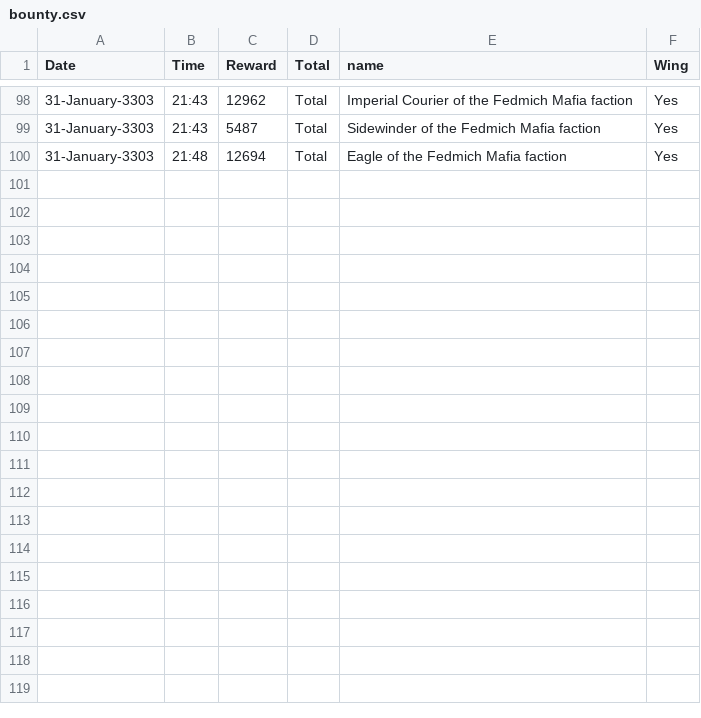
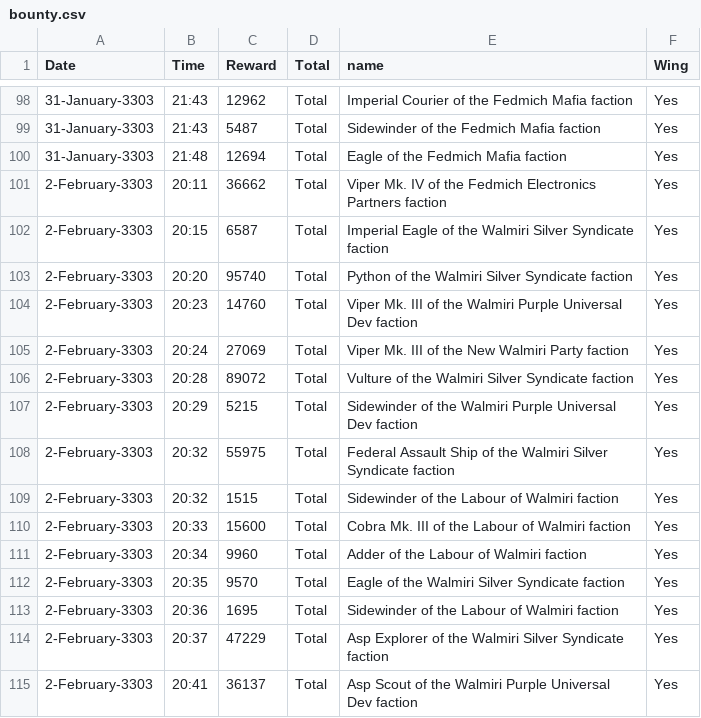
Before and after one commit to EclipzzeX/EDDI, a CSV file: Data/bounty.csv, drawn as a sheet; only a part is shown, gaps mark what is left out.

```diff
--- a/Data/bounty.csv
+++ b/Data/bounty.csv
@@ -100 +100,16 @@
 31-January-3303,21:48,12694,Total,Eagle of the Fedmich Mafia faction, Yes
+2-February-3303,20:11,36662,Total,Viper Mk. IV of the Fedmich Electronics Partners faction, Yes
+2-February-3303,20:15,6587,Total,Imperial Eagle of the Walmiri Silver Syndicate faction, Yes
+2-February-3303,20:20,95740,Total,Python of the Walmiri Silver Syndicate faction, Yes
+2-February-3303,20:23,14760,Total,Viper Mk. III of the Walmiri Purple Universal Dev faction, Yes
+2-February-3303,20:24,27069,Total,Viper Mk. III of the New Walmiri Party faction, Yes
+2-February-3303,20:28,89072,Total,Vulture of the Walmiri Silver Syndicate faction, Yes
+2-February-3303,20:29,5215,Total,Sidewinder of the Walmiri Purple Universal Dev faction, Yes
+2-February-3303,20:32,55975,Total,Federal Assault Ship of the Walmiri Silver Syndicate faction, Yes
+2-February-3303,20:32,1515,Total,Sidewinder of the Labour of Walmiri faction, Yes
+2-February-3303,20:33,15600,Total,Cobra Mk. III of the Labour of Walmiri faction, Yes
+2-February-3303,20:34,9960,Total,Adder of the Labour of Walmiri faction, Yes
+2-February-3303,20:35,9570,Total,Eagle of the Walmiri Silver Syndicate faction, Yes
+2-February-3303,20:36,1695,Total,Sidewinder of the Labour of Walmiri faction, Yes
+2-February-3303,20:37,47229,Total,Asp Explorer of the Walmiri Silver Syndicate faction, Yes
+2-February-3303,20:41,36137,Total,Asp Scout of the Walmiri Purple Universal Dev faction, Yes
```
Also changed, not shown: Data/LoginHistory.csv, Data/currentjump.csv, 14 other files.
